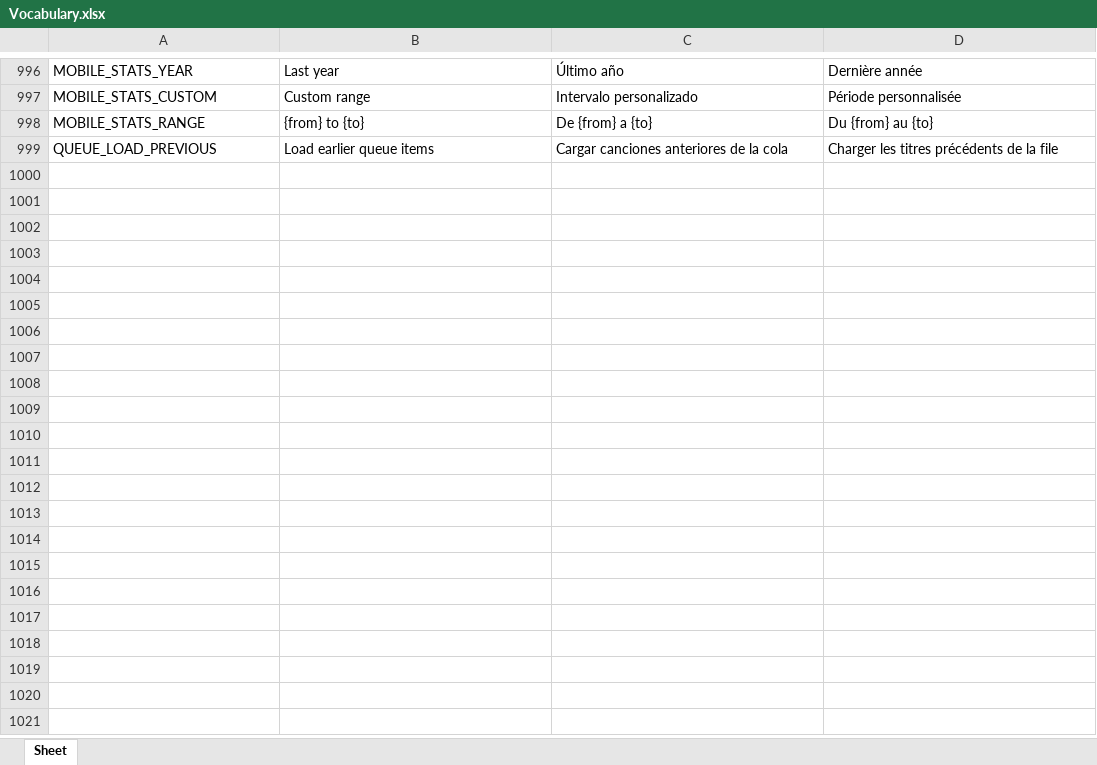
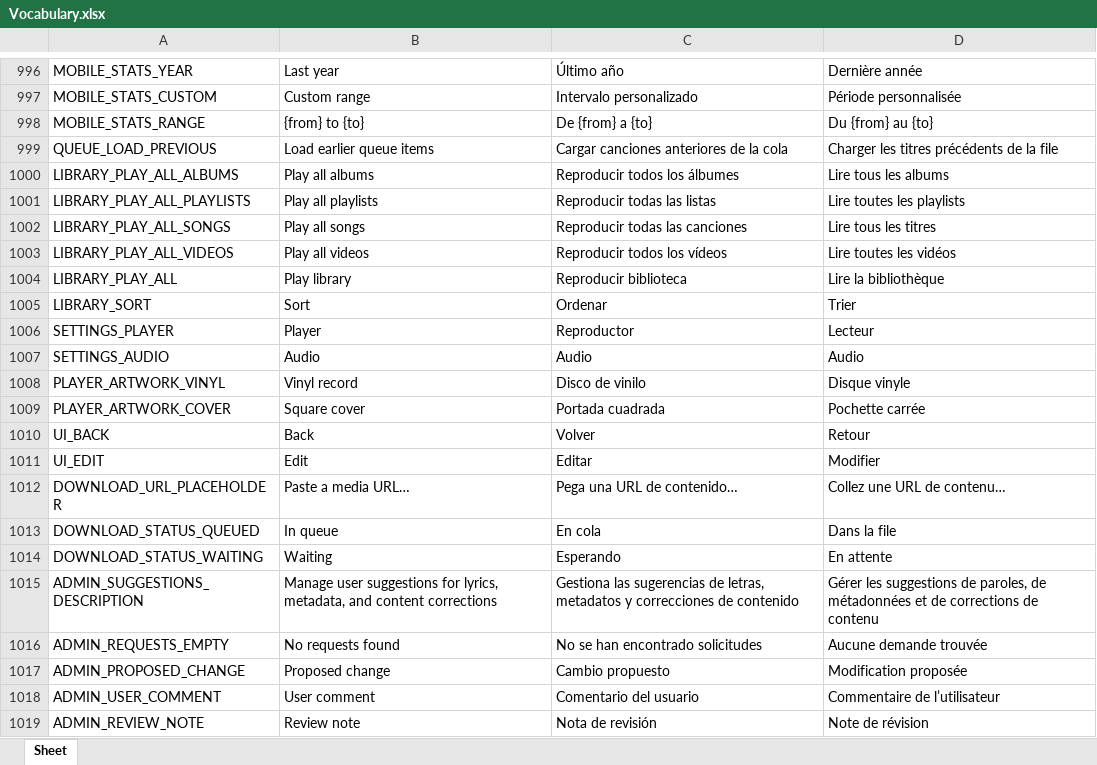
Before and after one commit to Icass1/rockit, an Excel workbook: Vocabulary.xlsx, sheet Sheet, drawn as a sheet; only a part is shown, gaps mark what is left out; values as stored, in another font and other column widths than the file's, no borders; table styles not drawn; the diff covers the shown part only; the diff names each change by its address in the sheet, - before the commit and + after, or states it on an @@ line.

```diff
--- a/Vocabulary.xlsx (sheet Sheet)
+++ b/Vocabulary.xlsx (sheet Sheet)
+row 1000: LIBRARY_PLAY_ALL_ALBUMS | Play all albums | Reproducir todos los álbumes | Lire tous les albums
+row 1001: LIBRARY_PLAY_ALL_PLAYLISTS | Play all playlists | Reproducir todas las listas | Lire toutes les playlists
+row 1002: LIBRARY_PLAY_ALL_SONGS | Play all songs | Reproducir todas las canciones | Lire tous les titres
+row 1003: LIBRARY_PLAY_ALL_VIDEOS | Play all videos | Reproducir todos los vídeos | Lire toutes les vidéos
+row 1004: LIBRARY_PLAY_ALL | Play library | Reproducir biblioteca | Lire la bibliothèque
+row 1005: LIBRARY_SORT | Sort | Ordenar | Trier
+row 1006: SETTINGS_PLAYER | Player | Reproductor | Lecteur
+row 1007: SETTINGS_AUDIO | Audio | Audio | Audio
+row 1008: PLAYER_ARTWORK_VINYL | Vinyl record | Disco de vinilo | Disque vinyle
+row 1009: PLAYER_ARTWORK_COVER | Square cover | Portada cuadrada | Pochette carrée
+row 1010: UI_BACK | Back | Volver | Retour
+row 1011: UI_EDIT | Edit | Editar | Modifier
+row 1012: DOWNLOAD_URL_PLACEHOLDER | Paste a media URL… | Pega una URL de contenido… | Collez une URL de contenu…
+row 1013: DOWNLOAD_STATUS_QUEUED | In queue | En cola | Dans la file
+row 1014: DOWNLOAD_STATUS_WAITING | Waiting | Esperando | En attente
+row 1015: ADMIN_SUGGESTIONS_DESCRIPTION | Manage user suggestions for lyrics, metadata, and content corrections | Gestiona las sugerencias de letras, metadatos y correcciones de contenido | Gérer les suggestions de paroles, de métadonnées et de corrections de contenu
+row 1016: ADMIN_REQUESTS_EMPTY | No requests found | No se han encontrado solicitudes | Aucune demande trouvée
+row 1017: ADMIN_PROPOSED_CHANGE | Proposed change | Cambio propuesto | Modification proposée
+row 1018: ADMIN_USER_COMMENT | User comment | Comentario del usuario | Commentaire de l’utilisateur
+row 1019: ADMIN_REVIEW_NOTE | Review note | Nota de revisión | Note de révision
```
Also changed, not shown: 48 added rows elsewhere in this sheet, 46 other files.
